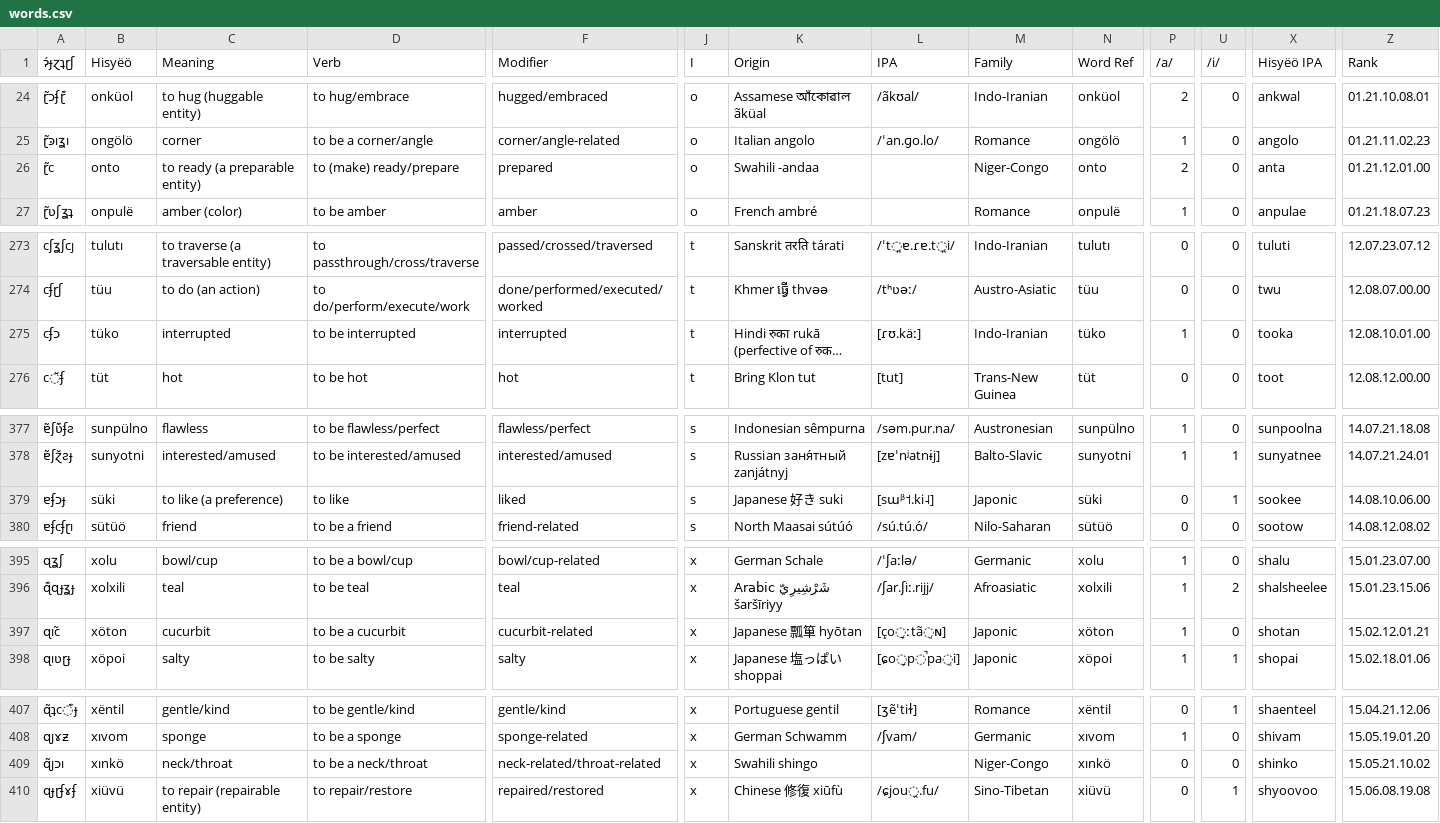
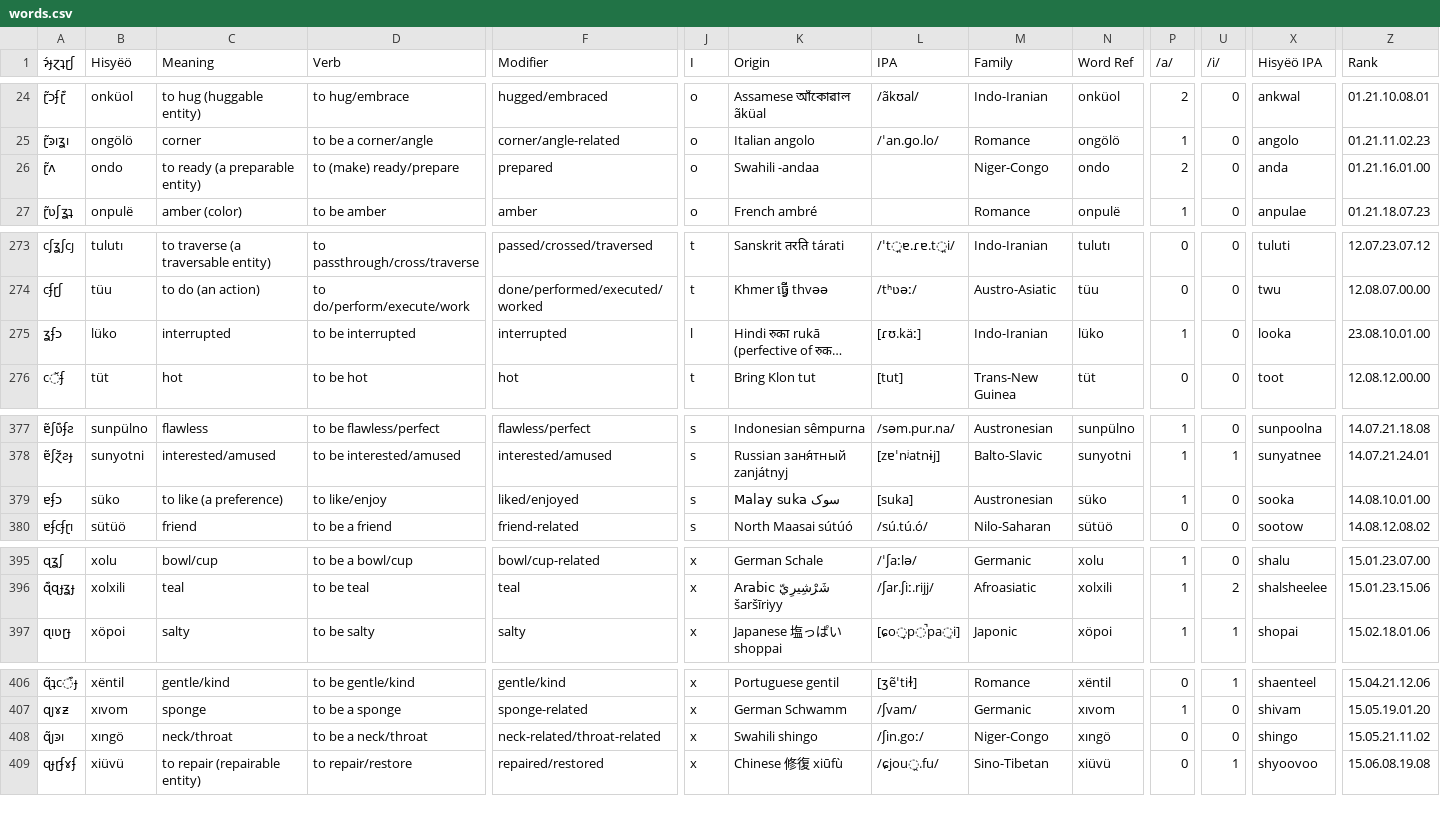
Before and after one commit to Hisyeo/Hisyeo.github.io, a CSV file: static/words.csv, drawn as a sheet; only a part is shown, gaps mark what is left out; long unchanged cells end in …; removed rows and columns are numbered as before the commit, all else as after; rows hold the shown columns only; the diff names each change by its address in the sheet, - before the commit and + after, or states it on an @@ line.

Commit message:
a few last minute word changes

```diff
--- a/static/words.csv
+++ b/static/words.csv
-A26 (ɂ́ɟɀʇɽʃ): ɽ̃c
+A26 (ɂ́ɟɀʇɽʃ): ɽ̃ʌ
-B26 (Hisyëö): onto
+B26 (Hisyëö): ondo
-N26 (Word Ref): onto
+N26 (Word Ref): ondo
-X26 (Hisyëö IPA): anta
+X26 (Hisyëö IPA): anda
-Z26 (Rank): 01.21.12.01.00
+Z26 (Rank): 01.21.16.01.00
-A275 (ɂ́ɟɀʇɽʃ): cʄɔ
+A275 (ɂ́ɟɀʇɽʃ): ʓʄɔ
-B275 (Hisyëö): tüko
+B275 (Hisyëö): lüko
-J275 (I): t
+J275 (I): l
-N275 (Word Ref): tüko
+N275 (Word Ref): lüko
-X275 (Hisyëö IPA): tooka
+X275 (Hisyëö IPA): looka
-Z275 (Rank): 12.08.10.01.00
+Z275 (Rank): 23.08.10.01.00
-A379 (ɂ́ɟɀʇɽʃ): ɐʄɔɟ
+A379 (ɂ́ɟɀʇɽʃ): ɐʄɔ
-B379 (Hisyëö): süki
+B379 (Hisyëö): süko
-D379 (Verb): to like
+D379 (Verb): to like/enjoy
-F379 (Modifier): liked
+F379 (Modifier): liked/enjoyed
-K379 (Origin): Japanese 好き suki
+K379 (Origin): Malay suka سوک
-L379 (IPA): [sɯᵝ˦.ki˨]
+L379 (IPA): [suka]
-M379 (Family): Japonic
+M379 (Family): Austronesian
-N379 (Word Ref): süki
+N379 (Word Ref): süko
-P379 (/a/): 0
+P379 (/a/): 1
-U379 (/i/): 1
+U379 (/i/): 0
-X379 (Hisyëö IPA): sookee
+X379 (Hisyëö IPA): sooka
-Z379 (Rank): 14.08.10.06.00
+Z379 (Rank): 14.08.10.01.00
-row 397: ɋıc̃ | xöton | cucurbit | to be a cucurbit | cucurbit-related | x | Japanese 瓢箪 hyōtan | [ço̞ːtã̠ɴ] | Japonic | xöton | 1 | 0 | shotan | 15.02.12.01.21
-A408 (ɂ́ɟɀʇɽʃ): ɋ̃ȷɔı
+A408 (ɂ́ɟɀʇɽʃ): ɋ̃ȷꜿı
-B408 (Hisyëö): xınkö
+B408 (Hisyëö): xıngö
-L408 (IPA): (empty)
+L408 (IPA): /ʃin.goː/
-N408 (Word Ref): xınkö
+N408 (Word Ref): xıngö
-X408 (Hisyëö IPA): shinko
+X408 (Hisyëö IPA): shingo
-Z408 (Rank): 15.05.21.10.02
+Z408 (Rank): 15.05.21.11.02
```
Also changed, not shown: 7 other files.
